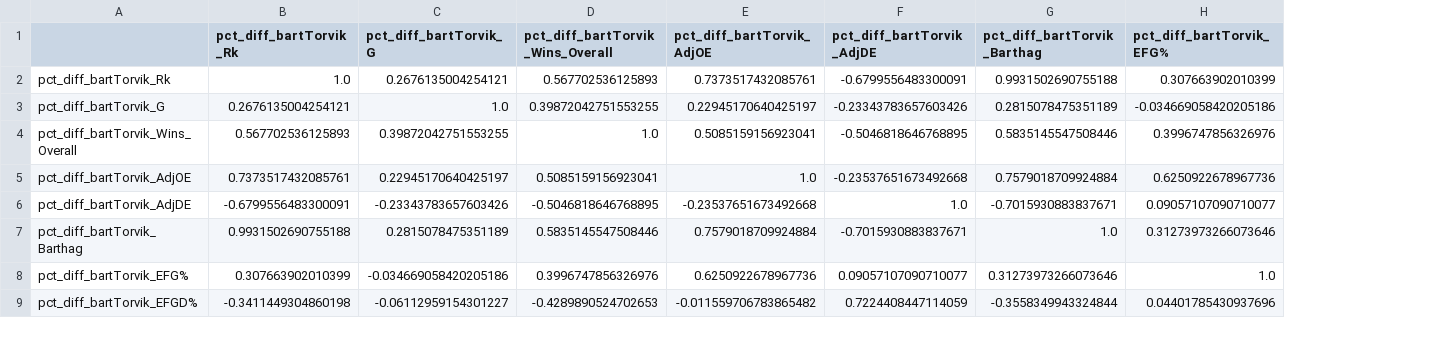
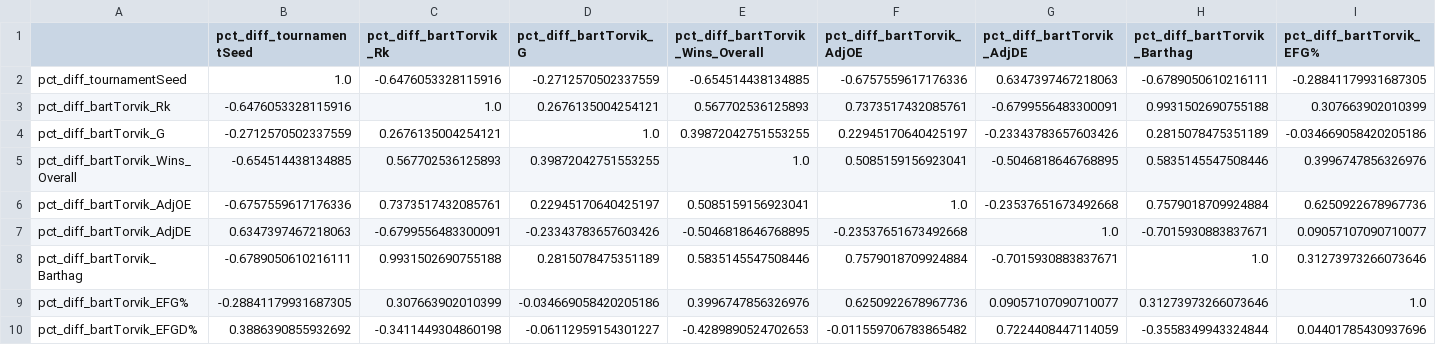
Before and after one commit to ryanbrowder/marchMadness, a CSV file: L3/h2h/outputs/02_feature_correlation/full_correlation_matrix.csv, drawn as a sheet; only a part is shown; addresses are those after the commit; rows hold the shown columns only; the diff names each change by its address in the sheet, - before the commit and + after, or states it on an @@ line.

```diff
--- a/L3/h2h/outputs/02_feature_correlation/full_correlation_matrix.csv
+++ b/L3/h2h/outputs/02_feature_correlation/full_correlation_matrix.csv
+column B (pct_diff_tournamentSeed), rows 3-10: -0.6476053328115916 | -0.2712570502337559 | -0.654514438134885 | -0.6757559617176336 | 0.6347397467218063 | -0.6789050610216111 | -0.28841179931687305 | 0.3886390855932692
+row 2: pct_diff_tournamentSeed | 1.0 | -0.6476053328115916 | -0.2712570502337559 | -0.654514438134885 | -0.6757559617176336 | 0.6347397467218063 | -0.6789050610216111 | -0.28841179931687305
```
Also changed, not shown: L3/h2h/outputs/02_feature_correlation/feature_intercorrelations.csv, L3/h2h/outputs/02_feature_correlation/feature_target_correlations.csv, 52 other files.
